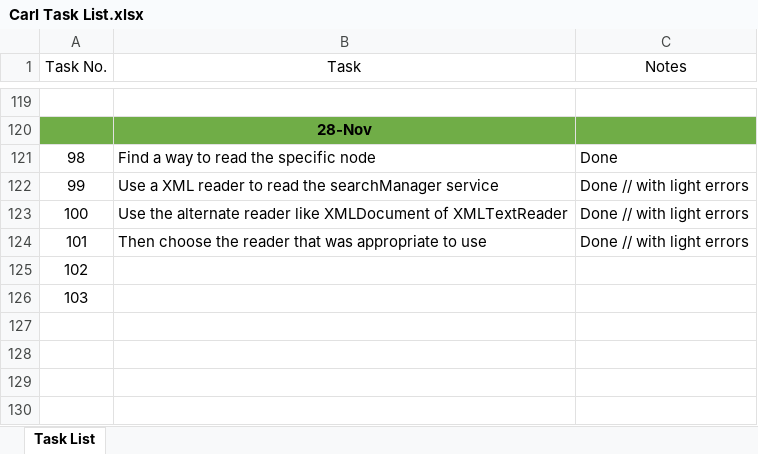
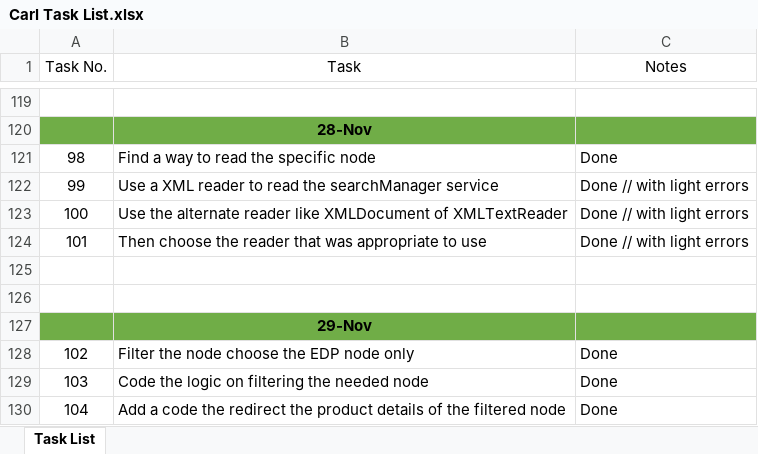
Before and after one commit to Karl-El/SerializeAndDeserialize, an Excel workbook: Carl Task List.xlsx, sheet Task List, drawn as a sheet; only a part is shown, gaps mark what is left out; values as stored, in another font and other column widths than the file's, no borders; table styles not drawn; the diff names each change by its address in the sheet, - before the commit and + after, or states it on an @@ line.

Commit message:
12.01.16.10.57.AM //NababasaYungInnerNode

```diff
--- a/Carl Task List.xlsx (sheet Task List)
+++ b/Carl Task List.xlsx (sheet Task List)
@@ column A (Task No.) renumbered between rows 125 and 126 @@
+row 127:  | 29-Nov
+row 128: 102 | Filter the node choose the EDP node only | Done
+row 129: 103 | Code the logic on filtering the needed node | Done
+row 130: 104 | Add a code the redirect the product details of the filtered node | Done
```
Also changed, not shown: 1 other file.
